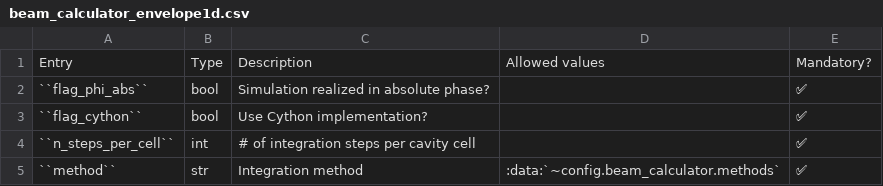
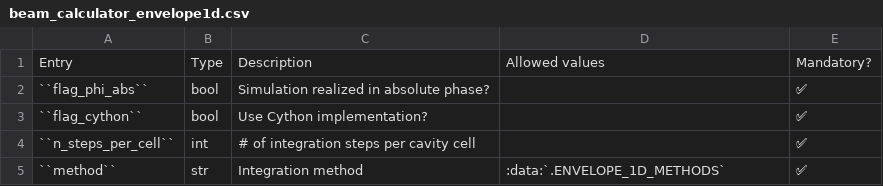
Before and after one commit to AdrienPlacais/LightWin, a CSV file: docs/manual/configuration_entries/beam_calculator_envelope1d.csv, drawn as a sheet; the diff names each change by its address in the sheet, - before the commit and + after, or states it on an @@ line.

Commit message:
fixed list of methods for envelope1d, as well as beam calculator tools

```diff
--- a/docs/manual/configuration_entries/beam_calculator_envelope1d.csv
+++ b/docs/manual/configuration_entries/beam_calculator_envelope1d.csv
-D5: :data:`~config.beam_calculator.methods`
+D5: :data:`.ENVELOPE_1D_METHODS`
```
Also changed, not shown: 3 other files.
